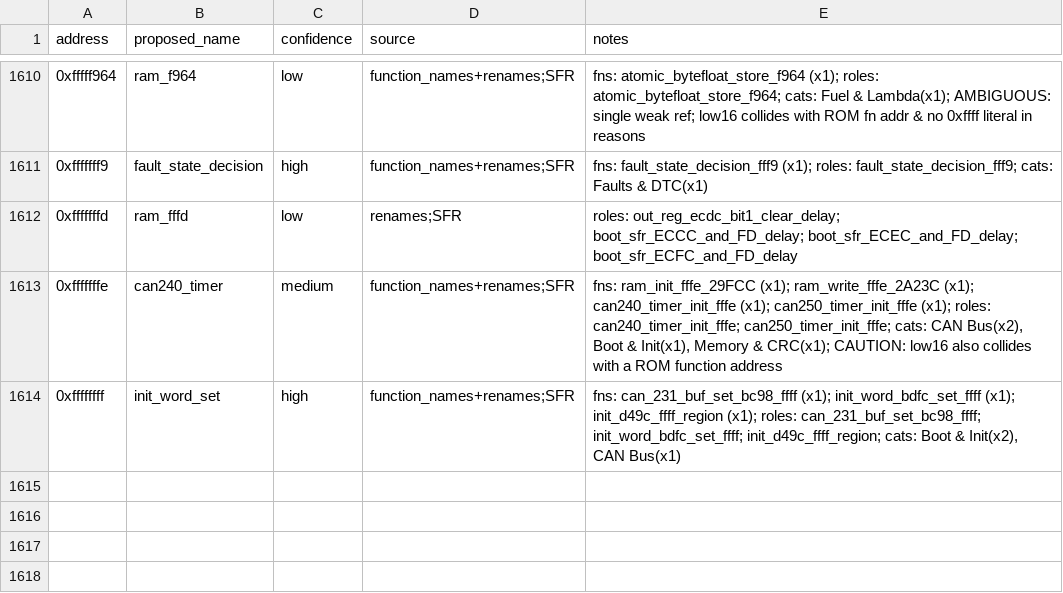
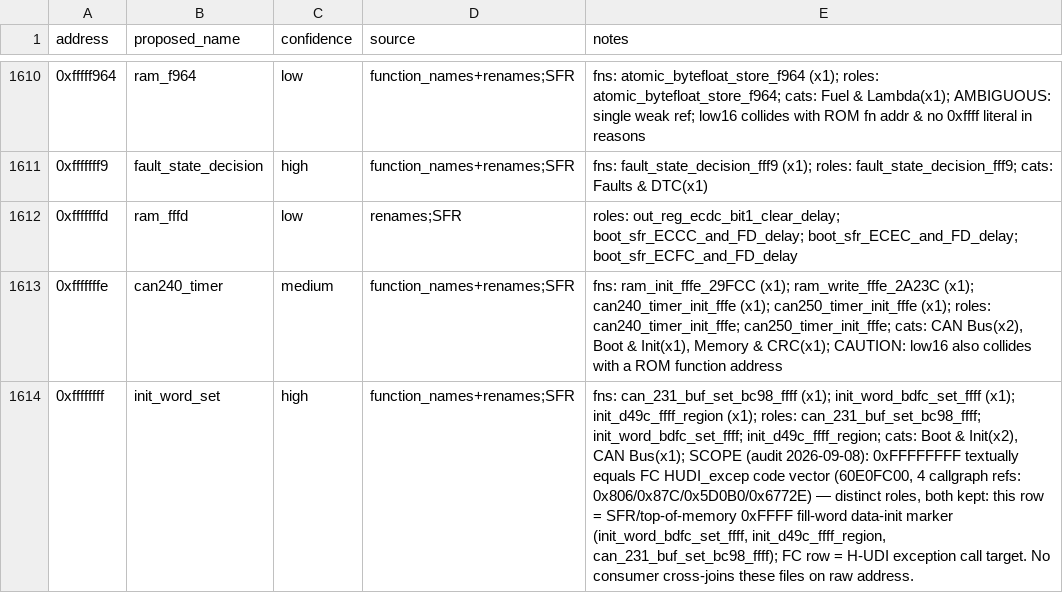
Before and after one commit to davtur19/rx8ecu, a CSV file: symbols/RAM_VARIABLES.csv, drawn as a sheet; only a part is shown, gaps mark what is left out; the diff names each change by its address in the sheet, - before the commit and + after, or states it on an @@ line.

Commit message:
fix(symbols): mechanical CSV integrity — cal dup, endings, merged align, sentinel

```diff
--- a/symbols/RAM_VARIABLES.csv
+++ b/symbols/RAM_VARIABLES.csv
-E1614 (notes): …Init(x2), CAN Bus(x1)
+E1614 (notes): …Init(x2), CAN Bus(x1); SCOPE (audit 2026-09-08): 0xFFFFFFFF textually equals FC HUDI_excep code vector (60E0FC00, 4 callgraph refs: 0x806/0x87C/0x5D0B0/0x6772E) — distinct roles, both kept: this row = SFR/top-of-memory 0xFFFF fill-word data-init marker (init_word_bdfc_set_ffff, init_d49c_ffff_region, can_231_buf_set_bc98_ffff); FC row = H-UDI exception call target. No consumer cross-joins these files on raw address.
```
Also changed, not shown: symbols/FUNCTION_CATEGORIES.csv, symbols/FUNCTION_RENAMES.csv, 2 other files.
